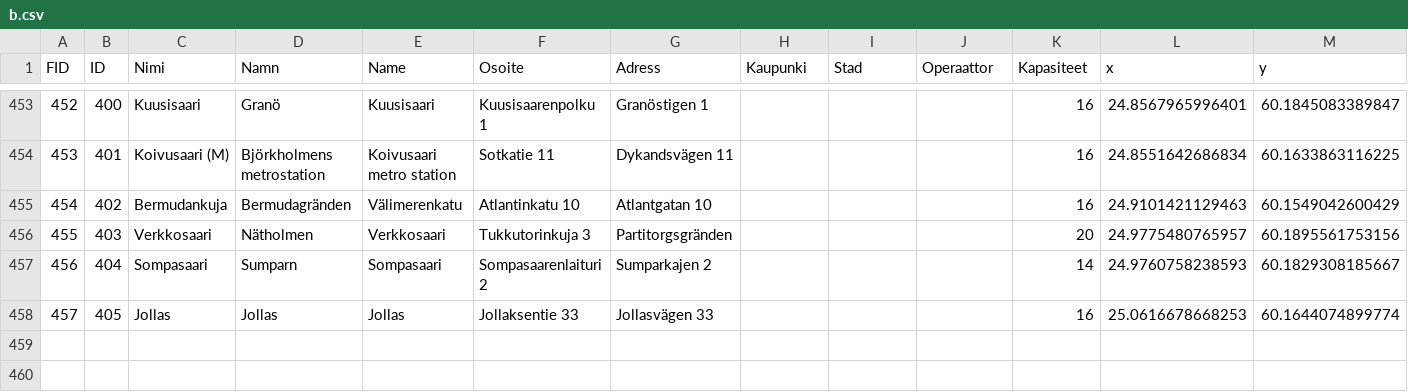
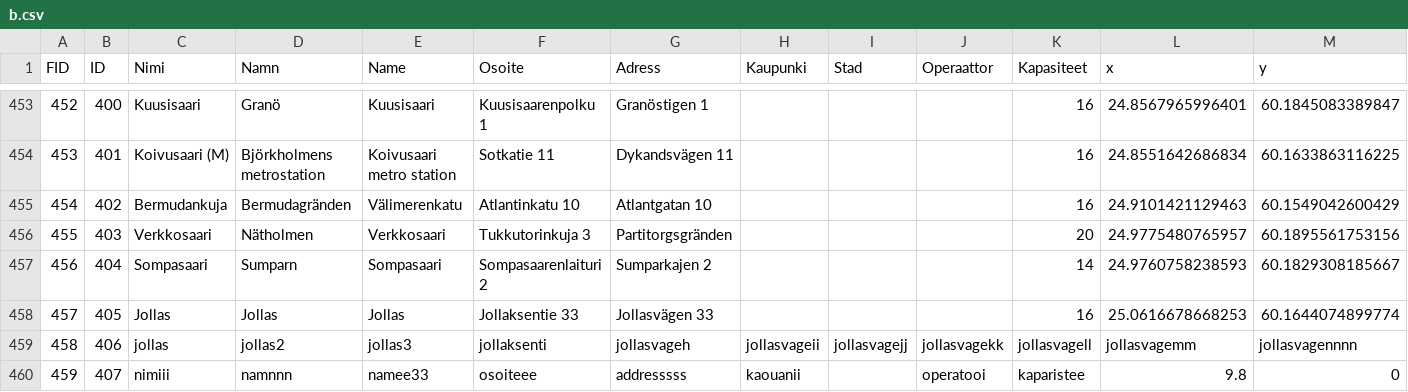
Before and after one commit to Ahmad-Imam/HSL-Backend, a CSV file: b.csv, drawn as a sheet; only a part is shown, gaps mark what is left out.

Commit message:
writing new station data to csv file

```diff
--- a/b.csv
+++ b/b.csv
@@ -458 +458,3 @@
 457,405,Jollas,Jollas,Jollas,Jollaksentie 33,Jollasvägen 33, , , ,16,25.0616678668253,60.1644074899774
+458,406,jollas,jollas2,jollas3,jollaksenti,jollasvageh,jollasvageii,jollasvagejj,jollasvagekk,jollasvagell,jollasvagemm,jollasvagennnn
+459,407,nimiii,namnnn,namee33,osoiteee,addresssss,kaouanii,,operatooi,kaparistee,9.8,0
```
Also changed, not shown: 7 other files.
